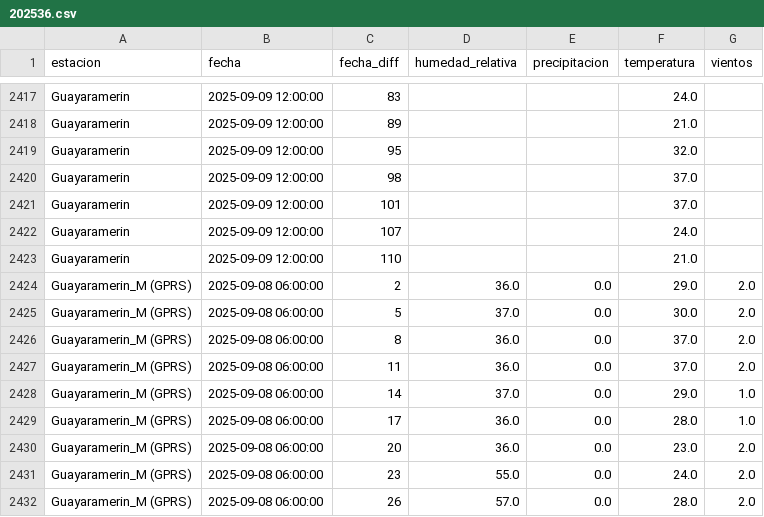
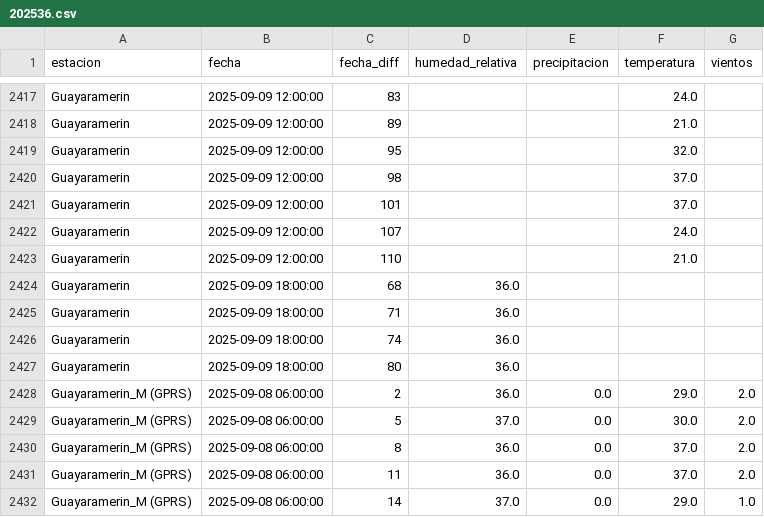
Before and after one commit to sociedatos/bo-meteorologia, a CSV file: data_forecast/2025/202536.csv, drawn as a sheet; only a part is shown, gaps mark what is left out; the shorter side is filled out with more unchanged rows; the diff names each change by its address in the sheet, - before the commit and + after, or states it on an @@ line.

Commit message:
[ci] actualización forecasts senamhi

```diff
--- a/data_forecast/2025/202536.csv
+++ b/data_forecast/2025/202536.csv
+row 2424: Guayaramerin | 2025-09-09 18:00:00 | 68 | 36.0
+row 2425: Guayaramerin | 2025-09-09 18:00:00 | 71 | 36.0
+row 2426: Guayaramerin | 2025-09-09 18:00:00 | 74 | 36.0
+row 2427: Guayaramerin | 2025-09-09 18:00:00 | 80 | 36.0
```
